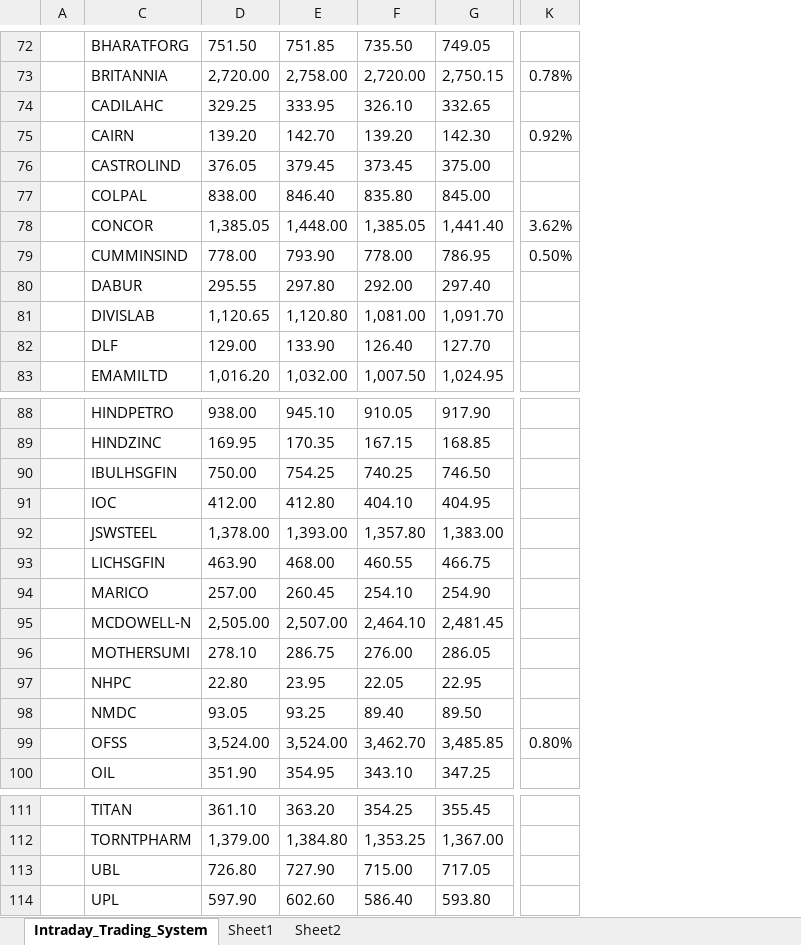
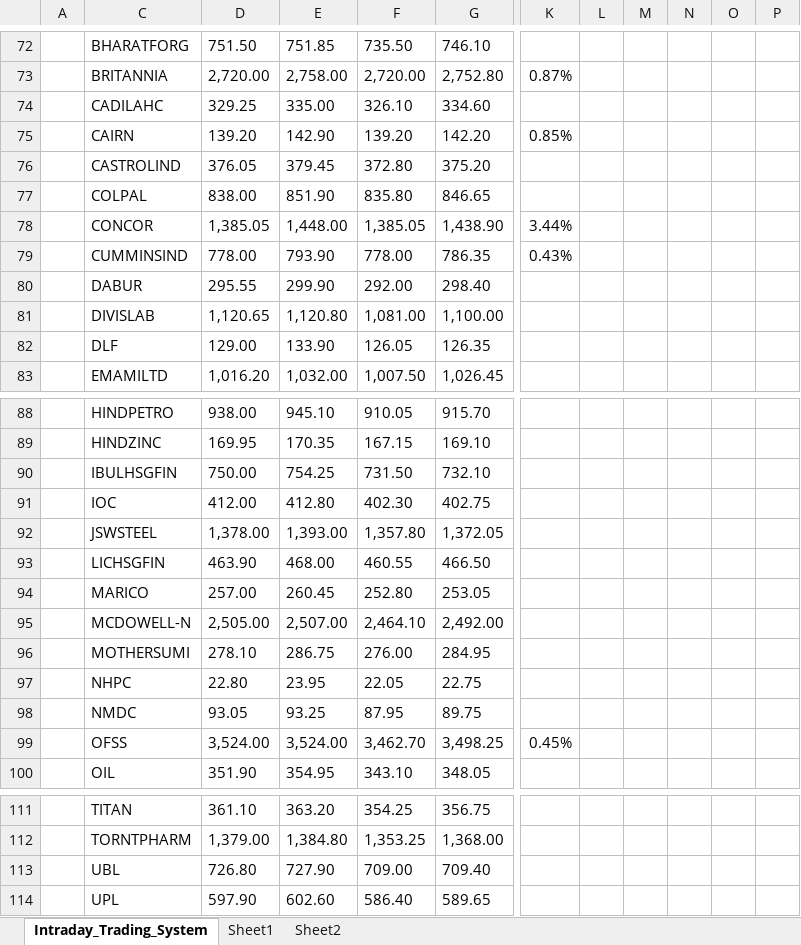
Before and after one commit to duonghung1269/freelancer-excel-vba, an Excel workbook: nse_updated_beepsound_macro_update_1_minute.xlsm, sheet Intraday_Trading_System, drawn as a sheet; only a part is shown, gaps mark what is left out; values as stored, in another font and other column widths than the file's, no borders; conditional formats not drawn; removed rows and columns are numbered as before the commit, all else as after; the diff covers the shown part only; the diff names each change by its address in the sheet, - before the commit and + after, or states it on an @@ line.

```diff
--- a/nse_updated_beepsound_macro_update_1_minute.xlsm (sheet Intraday_Trading_System)
+++ b/nse_updated_beepsound_macro_update_1_minute.xlsm (sheet Intraday_Trading_System)
-column G, rows 72-83: 749.05 | 2,750.15 | 332.65 | 142.30 | 375.00 | 845.00 | 1,441.40 | 786.95 | 297.40 | 1,091.70 | 127.70 | 1,024.95; rows 88-100: 917.90 | 168.85 | 746.50 | 404.95 | 1,383.00 | 466.75 | 254.90 | 2,481.45 | 286.05 | 22.95 | 89.50 | 3,485.85 | 347.25; rows 111-114: 355.45 | 1,367.00 | 717.05 | 593.80
+column G, rows 72-83: 746.10 | 2,752.80 | 334.60 | 142.20 | 375.20 | 846.65 | 1,438.90 | 786.35 | 298.40 | 1,100.00 | 126.35 | 1,026.45; rows 88-100: 915.70 | 169.10 | 732.10 | 402.75 | 1,372.05 | 466.50 | 253.05 | 2,492.00 | 284.95 | 22.75 | 89.75 | 3,498.25 | 348.05; rows 111-114: 356.75 | 1,368.00 | 709.40 | 589.65
-column K, rows 73-79: 0.78% |  | 0.92% |  |  | 3.62% | 0.50%; row 99: 0.80%
+column K, rows 73-79: 0.87% |  | 0.85% |  |  | 3.44% | 0.43%; row 99: 0.45%
+column L, empty
+column M, empty
+column N, empty
+column O, empty
+column P, empty
-E74: 333.95
+E74: 335.00
-E75: 142.70
+E75: 142.90
-F76: 373.45
+F76: 372.80
-E77: 846.40
+E77: 851.90
-E80: 297.80
+E80: 299.90
-F82: 126.40
+F82: 126.05
-F90: 740.25
+F90: 731.50
-F91: 404.10
+F91: 402.30
-F94: 254.10
+F94: 252.80
-F98: 89.40
+F98: 87.95
-F113: 715.00
+F113: 709.00
```
Also changed, not shown: 336 added rows and 188 edited cells elsewhere in this sheet, hidden cells.
